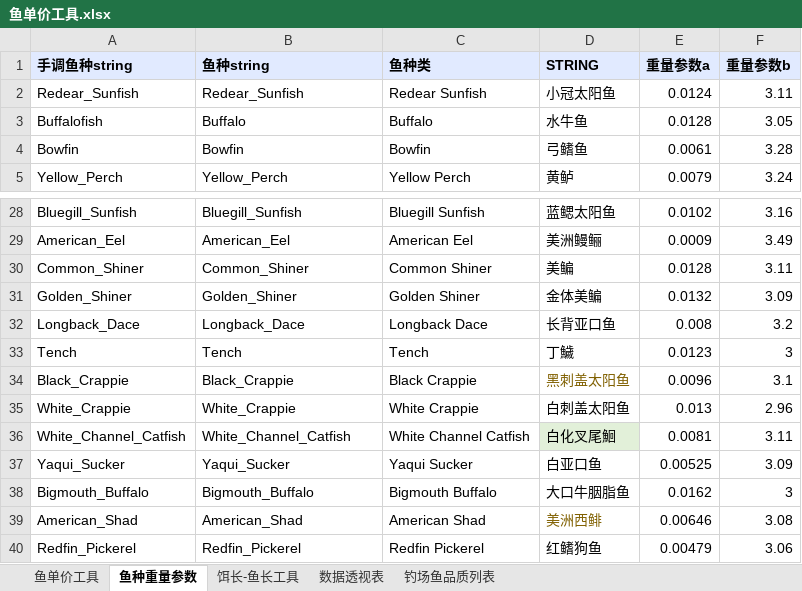
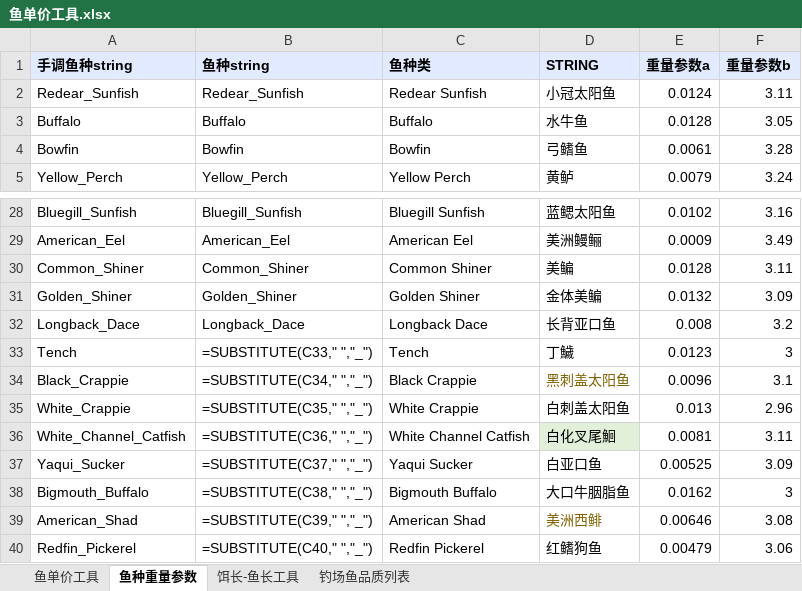
Before and after one commit to futouyiba/StatDemo, an Excel workbook: intermediateTables/鱼单价工具.xlsx, sheet 鱼种重量参数, drawn as a sheet; only a part is shown, gaps mark what is left out; values as stored, in another font and other column widths than the file's, no borders; formulas without a stored value are shown as written; the diff names each change by its address in the sheet, - before the commit and + after, or states it on an @@ line.

```diff
--- a/intermediateTables/鱼单价工具.xlsx (sheet 鱼种重量参数)
+++ b/intermediateTables/鱼单价工具.xlsx (sheet 鱼种重量参数)
-sheet tab: 数据透视表
-A3 (手调鱼种string): Buffalofish
+A3 (手调鱼种string): Buffalo
-B33 (鱼种string): Tench
+B33 (鱼种string): =SUBSTITUTE(C33," ","_")
-B34 (鱼种string): Black_Crappie
+B34 (鱼种string): =SUBSTITUTE(C34," ","_")
-B35 (鱼种string): White_Crappie
+B35 (鱼种string): =SUBSTITUTE(C35," ","_")
-B36 (鱼种string): White_Channel_Catfish
+B36 (鱼种string): =SUBSTITUTE(C36," ","_")
-B37 (鱼种string): Yaqui_Sucker
+B37 (鱼种string): =SUBSTITUTE(C37," ","_")
-B38 (鱼种string): Bigmouth_Buffalo
+B38 (鱼种string): =SUBSTITUTE(C38," ","_")
-B39 (鱼种string): American_Shad
+B39 (鱼种string): =SUBSTITUTE(C39," ","_")
-B40 (鱼种string): Redfin_Pickerel
+B40 (鱼种string): =SUBSTITUTE(C40," ","_")
```
Also changed, not shown: sheet 鱼单价工具, sheet 饵长-鱼长工具, sheet 钓场鱼品质列表, charts or pictures, 1 other file.
